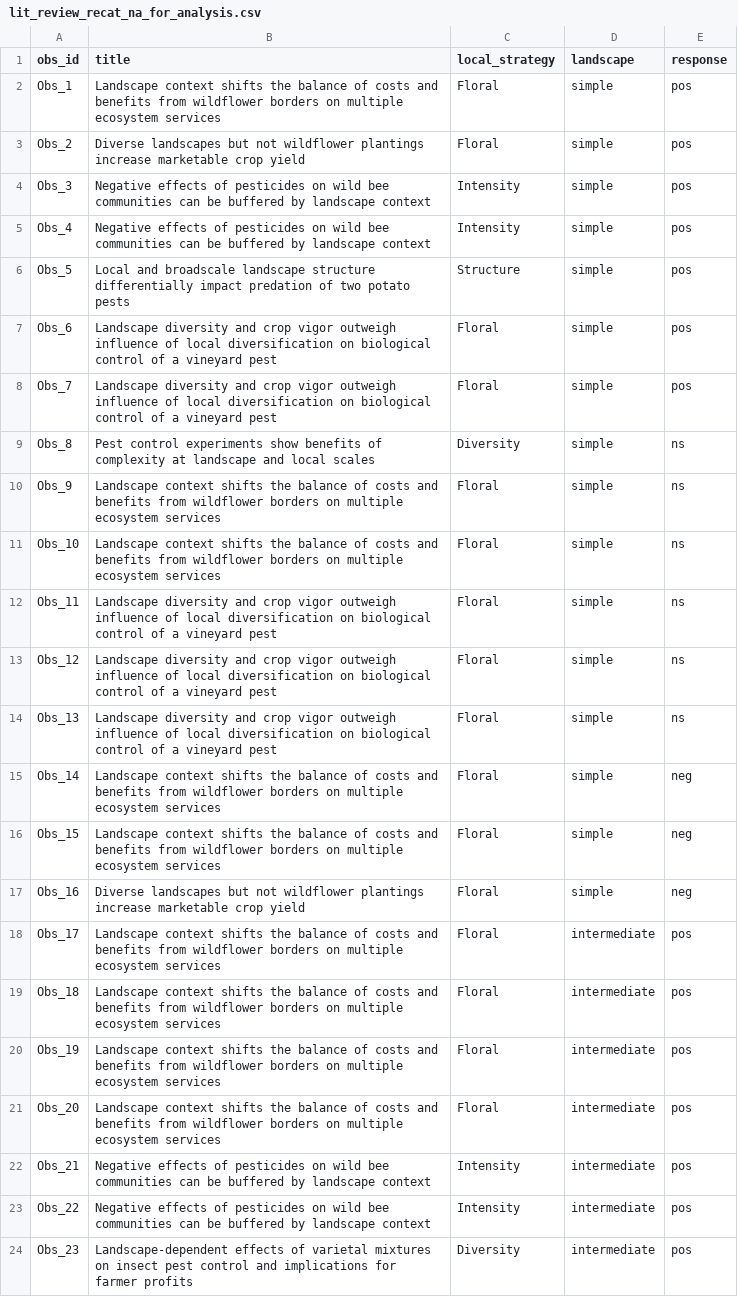
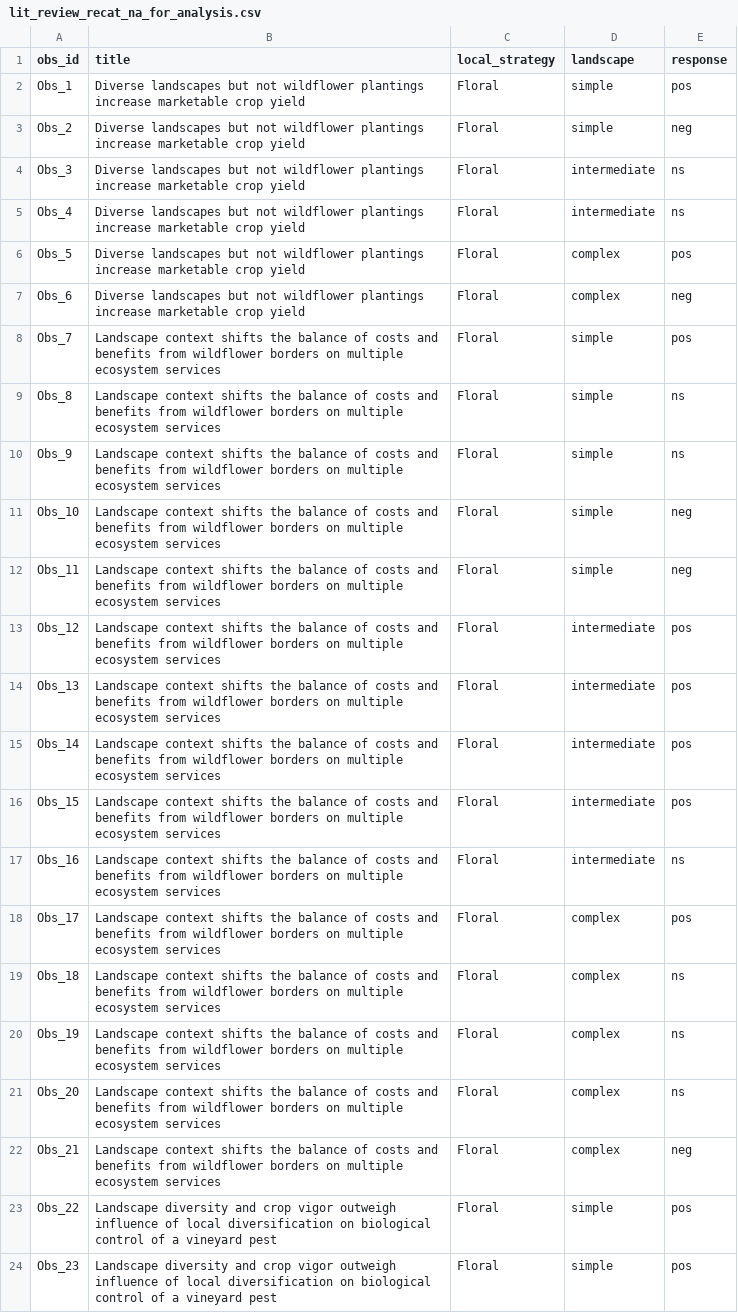
Before and after one commit to chloecho31/cornell, a CSV file: Literature_Review/Dryad Submission/Data/Interaction_Analyses/lit_review_recat_na_for_analysis.csv, drawn as a sheet; only a part is shown; the diff covers the shown part only; the diff names each change by its address in the sheet, - before the commit and + after, or states it on an @@ line.

Commit message:
lit review and scm updates

```diff
--- a/Literature_Review/Dryad Submission/Data/Interaction_Analyses/lit_review_recat_na_for_analysis.csv
+++ b/Literature_Review/Dryad Submission/Data/Interaction_Analyses/lit_review_recat_na_for_analysis.csv
-B2 (title): Landscape context shifts the balance of costs and benefits from wildflower borders on multiple ecosystem services
+B2 (title): Diverse landscapes but not wildflower plantings increase marketable crop yield
-E3 (response): pos
+E3 (response): neg
-B4:B5 (title): Negative effects of pesticides on wild bee communities can be buffered by landscape context
+B4:B5 (title): Diverse landscapes but not wildflower plantings increase marketable crop yield
-C4:C5 (local_strategy): Intensity
+C4:C5 (local_strategy): Floral
-D4:D5 (landscape): simple
+D4:D5 (landscape): intermediate
-E4:E5 (response): pos
+E4:E5 (response): ns
-B6 (title): Local and broadscale landscape structure differentially impact predation of two potato pests
+B6 (title): Diverse landscapes but not wildflower plantings increase marketable crop yield
-C6 (local_strategy): Structure
+C6 (local_strategy): Floral
-D6:D7 (landscape): simple
+D6:D7 (landscape): complex
-B7 (title): Landscape diversity and crop vigor outweigh influence of local diversification on biological control of a vineyard pest
+B7 (title): Diverse landscapes but not wildflower plantings increase marketable crop yield
-E7 (response): pos
+E7 (response): neg
-B8 (title): Landscape diversity and crop vigor outweigh influence of local diversification on biological control of a vineyard pest
+B8 (title): Landscape context shifts the balance of costs and benefits from wildflower borders on multiple ecosystem services
-B9 (title): Pest control experiments show benefits of complexity at landscape and local scales
+B9 (title): Landscape context shifts the balance of costs and benefits from wildflower borders on multiple ecosystem services
-C9 (local_strategy): Diversity
+C9 (local_strategy): Floral
-E11:E12 (response): ns
+E11:E12 (response): neg
-B12:B14 (title): Landscape diversity and crop vigor outweigh influence of local diversification on biological control of a vineyard pest
+B12:B14 (title): Landscape context shifts the balance of costs and benefits from wildflower borders on multiple ecosystem services
-D13:D17 (landscape): simple
+D13:D17 (landscape): intermediate
-E13:E14 (response): ns
+E13:E14 (response): pos
-E15:E16 (response): neg
+E15:E16 (response): pos
-B17 (title): Diverse landscapes but not wildflower plantings increase marketable crop yield
+B17 (title): Landscape context shifts the balance of costs and benefits from wildflower borders on multiple ecosystem services
-E17 (response): neg
+E17 (response): ns
-D18:D22 (landscape): intermediate
+D18:D22 (landscape): complex
-E19:E21 (response): pos
+E19:E21 (response): ns
-B22 (title): Negative effects of pesticides on wild bee communities can be buffered by landscape context
+B22 (title): Landscape context shifts the balance of costs and benefits from wildflower borders on multiple ecosystem services
-C22:C23 (local_strategy): Intensity
+C22:C23 (local_strategy): Floral
-E22 (response): pos
+E22 (response): neg
-B23 (title): Negative effects of pesticides on wild bee communities can be buffered by landscape context
+B23 (title): Landscape diversity and crop vigor outweigh influence of local diversification on biological control of a vineyard pest
-D23:D24 (landscape): intermediate
+D23:D24 (landscape): simple
-B24 (title): Landscape-dependent effects of varietal mixtures on insect pest control and implications for farmer profits
+B24 (title): Landscape diversity and crop vigor outweigh influence of local diversification on biological control of a vineyard pest
-C24 (local_strategy): Diversity
+C24 (local_strategy): Floral
```
Also changed, not shown: 3 added rows and 85 edited cells elsewhere in this file, Literature_Review/Dryad Submission/Data/Interaction_Analyses/lit_review_interactions.csv, 16 other files.
